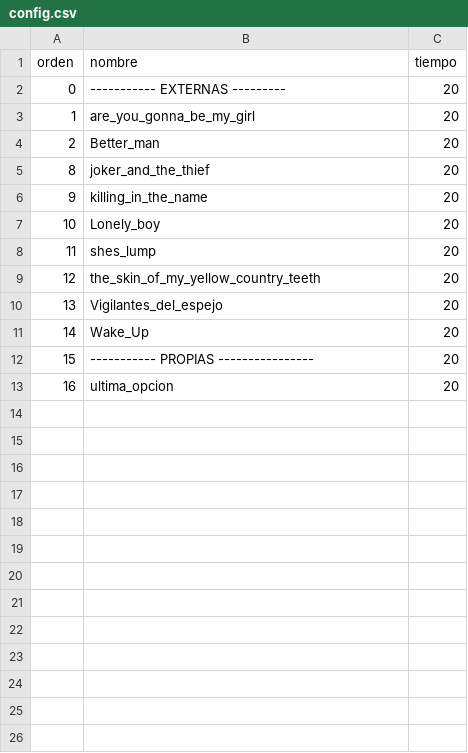
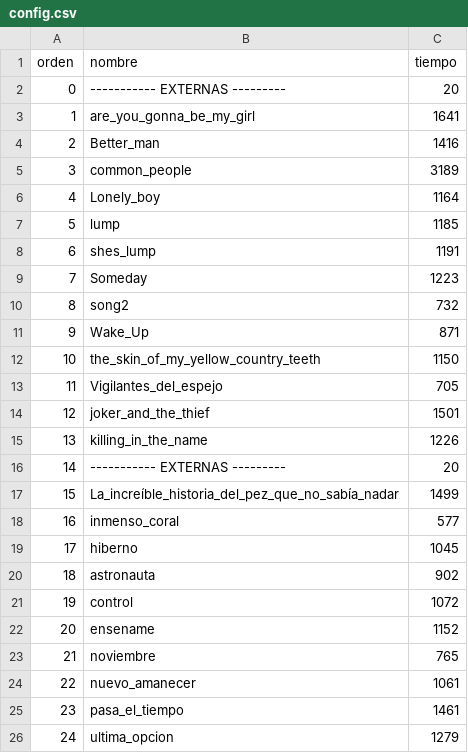
Before and after one commit to tribulete/Manuel_letras, a CSV file: config.csv, drawn as a sheet; only a part is shown; the diff covers the shown part only.

Commit message:
Add multiple song lyrics and update config.csv with new entries

```diff
--- a/config.csv
+++ b/config.csv
@@ -2,12 +2,25 @@ orden;nombre;tiempo
 0;-----------   EXTERNAS ---------;20
-1;are_you_gonna_be_my_girl;20
-2;Better_man;20
-8;joker_and_the_thief;20
-9;killing_in_the_name;20
-10;Lonely_boy;20
-11;shes_lump;20
-12;the_skin_of_my_yellow_country_teeth;20
-13;Vigilantes_del_espejo;20
-14;Wake_Up;20
-15;----------- PROPIAS  ----------------;20
-16;ultima_opcion;20
+1;are_you_gonna_be_my_girl;1641
+2;Better_man;1416
+3;common_people;3189
+4;Lonely_boy;1164
+5;lump;1185
+6;shes_lump;1191
+7;Someday;1223
+8;song2;732
+9;Wake_Up;871
+10;the_skin_of_my_yellow_country_teeth;1150
+11;Vigilantes_del_espejo;705
+12;joker_and_the_thief;1501
+13;killing_in_the_name;1226
+14;-----------   EXTERNAS ---------;20
+15;La_increíble_historia_del_pez_que_no_sabía_nadar;1499
+16;inmenso_coral;577
+17;hiberno;1045
+18;astronauta;902
+19;control;1072
+20;ensename;1152
+21;noviembre;765
+22;nuevo_amanecer;1061
+23;pasa_el_tiempo;1461
+24;ultima_opcion;1279
```
Also changed, not shown: 1 added row elsewhere in this file, 17 other files.
